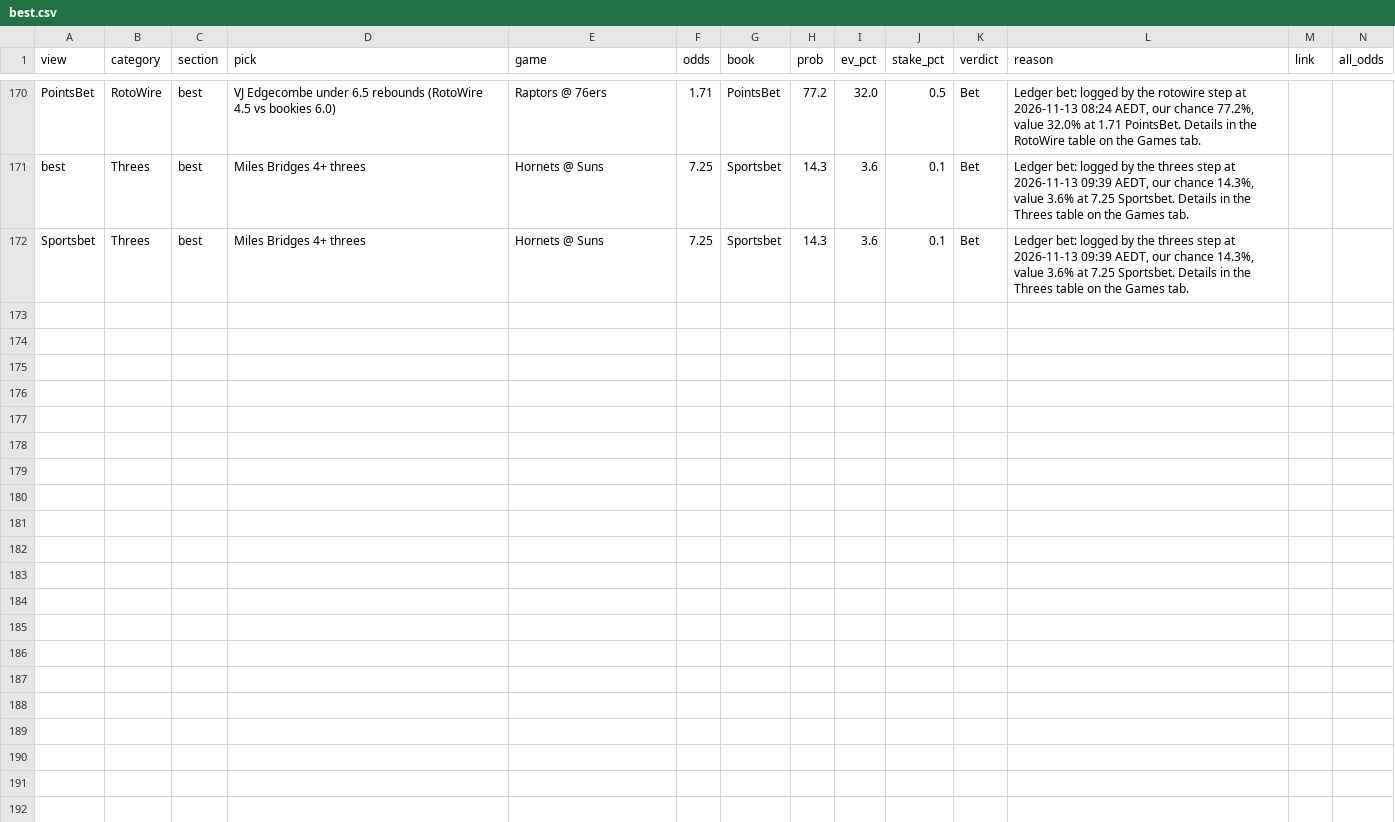
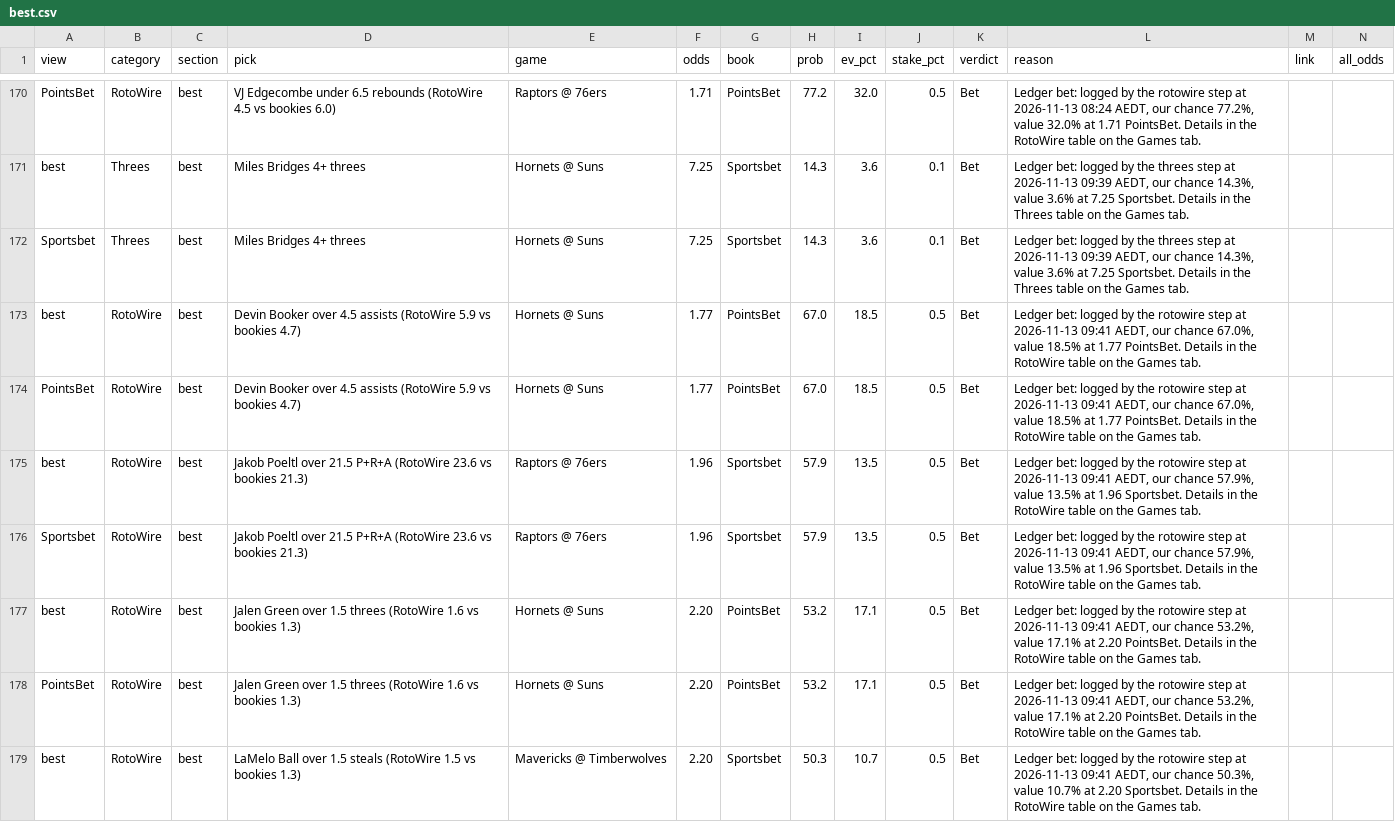
Before and after one commit to andrewkyriacou1993-lang/claudiopunt, a CSV file: data/best.csv, drawn as a sheet; only a part is shown, gaps mark what is left out; the diff covers the shown part only.

```diff
--- a/data/best.csv
+++ b/data/best.csv
@@ -172 +172,8 @@ best,Threes,best,Miles Bridges 4+ threes,Hornets @ Suns,7.25,Sportsbet,14.3,3.6,
 Sportsbet,Threes,best,Miles Bridges 4+ threes,Hornets @ Suns,7.25,Sportsbet,14.3,3.6,0.1,Bet,"Ledger bet: logged by the threes step at 2026-11-13 09:39 AEDT, our chance 14.3%, value 3.6% at 7.25 Sportsbet. Details in the Threes table on the Games tab.",,
+best,RotoWire,best,Devin Booker over 4.5 assists (RotoWire 5.9 vs bookies 4.7),Hornets @ Suns,1.77,PointsBet,67.0,18.5,0.5,Bet,"Ledger bet: logged by the rotowire step at 2026-11-13 09:41 AEDT, our chance 67.0%, value 18.5% at 1.77 PointsBet. Details in the RotoWire table on the Games tab.",,
+PointsBet,RotoWire,best,Devin Booker over 4.5 assists (RotoWire 5.9 vs bookies 4.7),Hornets @ Suns,1.77,PointsBet,67.0,18.5,0.5,Bet,"Ledger bet: logged by the rotowire step at 2026-11-13 09:41 AEDT, our chance 67.0%, value 18.5% at 1.77 PointsBet. Details in the RotoWire table on the Games tab.",,
+best,RotoWire,best,Jakob Poeltl over 21.5 P+R+A (RotoWire 23.6 vs bookies 21.3),Raptors @ 76ers,1.96,Sportsbet,57.9,13.5,0.5,Bet,"Ledger bet: logged by the rotowire step at 2026-11-13 09:41 AEDT, our chance 57.9%, value 13.5% at 1.96 Sportsbet. Details in the RotoWire table on the Games tab.",,
+Sportsbet,RotoWire,best,Jakob Poeltl over 21.5 P+R+A (RotoWire 23.6 vs bookies 21.3),Raptors @ 76ers,1.96,Sportsbet,57.9,13.5,0.5,Bet,"Ledger bet: logged by the rotowire step at 2026-11-13 09:41 AEDT, our chance 57.9%, value 13.5% at 1.96 Sportsbet. Details in the RotoWire table on the Games tab.",,
+best,RotoWire,best,Jalen Green over 1.5 threes (RotoWire 1.6 vs bookies 1.3),Hornets @ Suns,2.20,PointsBet,53.2,17.1,0.5,Bet,"Ledger bet: logged by the rotowire step at 2026-11-13 09:41 AEDT, our chance 53.2%, value 17.1% at 2.20 PointsBet. Details in the RotoWire table on the Games tab.",,
+PointsBet,RotoWire,best,Jalen Green over 1.5 threes (RotoWire 1.6 vs bookies 1.3),Hornets @ Suns,2.20,PointsBet,53.2,17.1,0.5,Bet,"Ledger bet: logged by the rotowire step at 2026-11-13 09:41 AEDT, our chance 53.2%, value 17.1% at 2.20 PointsBet. Details in the RotoWire table on the Games tab.",,
+best,RotoWire,best,LaMelo Ball over 1.5 steals (RotoWire 1.5 vs bookies 1.3),Mavericks @ Timberwolves,2.20,Sportsbet,50.3,10.7,0.5,Bet,"Ledger bet: logged by the rotowire step at 2026-11-13 09:41 AEDT, our chance 50.3%, value 10.7% at 2.20 Sportsbet. Details in the RotoWire table on the Games tab.",,
```
Also changed, not shown: 7 added rows elsewhere in this file, data/firstbasket.csv, data/history.csv, 5 other files.
